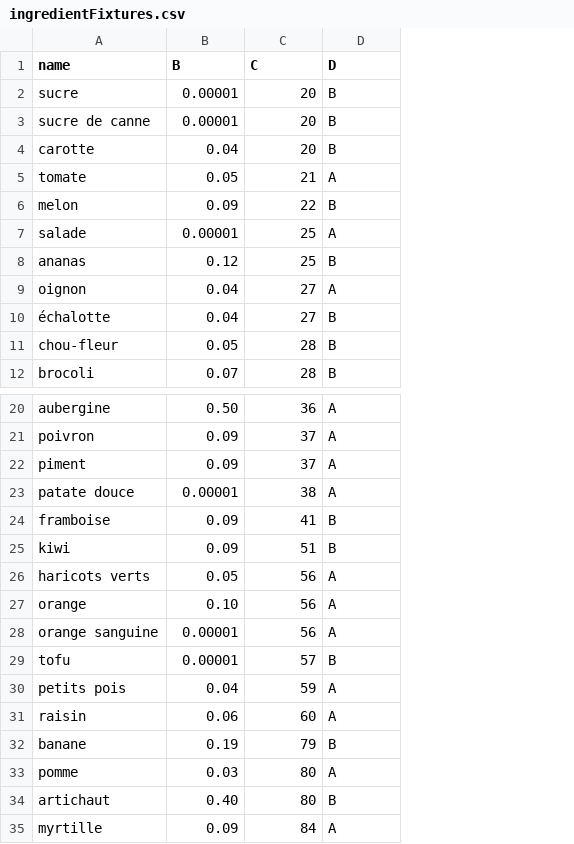
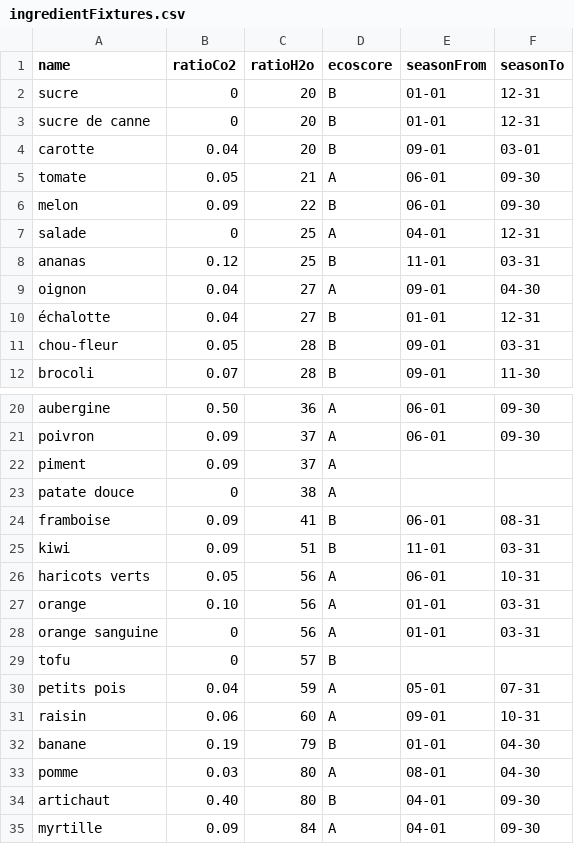
Before and after one commit to Team7-DonkeySchool/greeneat, a CSV file: apps/greeneatBack/src/DataFixtures/CSV/ingredientFixtures.csv, drawn as a sheet; only a part is shown, gaps mark what is left out; the diff covers the shown part only; the diff names each change by its address in the sheet, - before the commit and + after, or states it on an @@ line.

```diff
--- a/apps/greeneatBack/src/DataFixtures/CSV/ingredientFixtures.csv
+++ b/apps/greeneatBack/src/DataFixtures/CSV/ingredientFixtures.csv
+column E (seasonFrom), rows 2-12: 01-01 | 01-01 | 09-01 | 06-01 | 06-01 | 04-01 | 11-01 | 09-01 | 01-01 | 09-01 | 09-01; rows 20-35: 06-01 | 06-01 |  |  | 06-01 | 11-01 | 06-01 | 01-01 | 01-01 |  | 05-01 | 09-01 | 01-01 | 08-01 | 04-01 | 04-01
+column F (seasonTo), rows 2-12: 12-31 | 12-31 | 03-01 | 09-30 | 09-30 | 12-31 | 03-31 | 04-30 | 12-31 | 03-31 | 11-30; rows 20-35: 09-30 | 09-30 |  |  | 08-31 | 03-31 | 10-31 | 03-31 | 03-31 |  | 07-31 | 10-31 | 04-30 | 04-30 | 09-30 | 09-30
-B1: B
+B1: ratioCo2
-C1: C
+C1: ratioH2o
-D1: D
+D1: ecoscore
-B2:B3 (ratioCo2): 0.00001
+B2:B3 (ratioCo2): 0
-B7 (ratioCo2): 0.00001
+B7 (ratioCo2): 0
-B23 (ratioCo2): 0.00001
+B23 (ratioCo2): 0
-B28:B29 (ratioCo2): 0.00001
+B28:B29 (ratioCo2): 0
```
Also changed, not shown: 34 edited cells elsewhere in this file, 4 other files.
